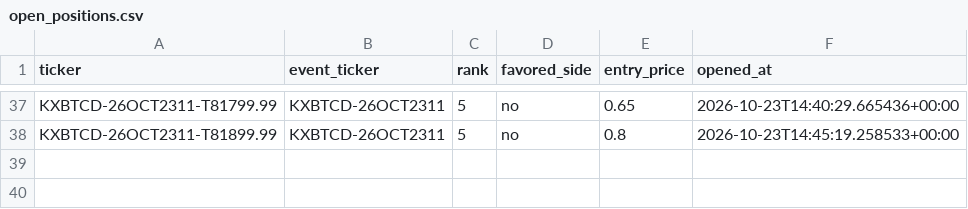
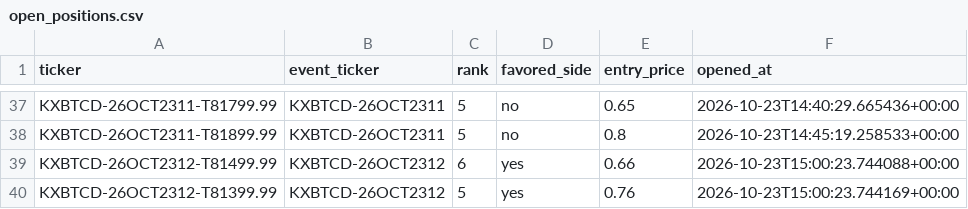
Before and after one commit to Prinxe-crypto/kxbtcd-midrank-bot, a CSV file: open_positions.csv, drawn as a sheet; only a part is shown, gaps mark what is left out.

```diff
--- a/open_positions.csv
+++ b/open_positions.csv
@@ -38 +38,3 @@ KXBTCD-26OCT2311-T81799.99,KXBTCD-26OCT2311,5,no,0.65,2026-10-23T14:40:29.665436
 KXBTCD-26OCT2311-T81899.99,KXBTCD-26OCT2311,5,no,0.8,2026-10-23T14:45:19.258533+00:00
+KXBTCD-26OCT2312-T81499.99,KXBTCD-26OCT2312,6,yes,0.66,2026-10-23T15:00:23.744088+00:00
+KXBTCD-26OCT2312-T81399.99,KXBTCD-26OCT2312,5,yes,0.76,2026-10-23T15:00:23.744169+00:00
```
